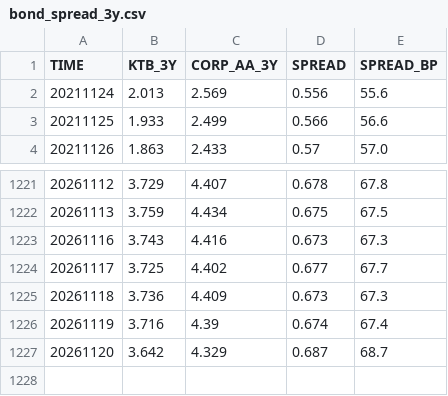
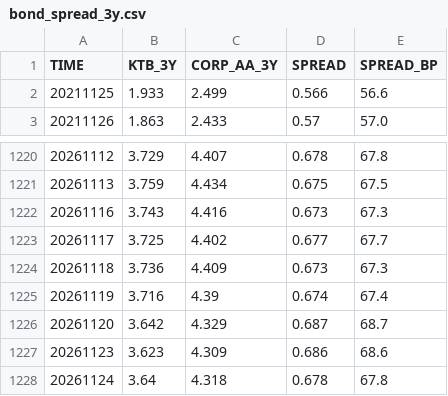
Before and after one commit to kihyunoh0317-dotcom/kho, a CSV file: bond_spread_3y.csv, drawn as a sheet; only a part is shown, gaps mark what is left out.

```diff
--- a/bond_spread_3y.csv
+++ b/bond_spread_3y.csv
@@ -1,3 +1,2 @@
 TIME,KTB_3Y,CORP_AA_3Y,SPREAD,SPREAD_BP
-20211124,2.013,2.569,0.556,55.6
 20211125,1.933,2.499,0.566,56.6
@@ -1227 +1226,3 @@
 20261120,3.642,4.329,0.687,68.7
+20261123,3.623,4.309,0.686,68.6
+20261124,3.64,4.318,0.678,67.8
```
Also changed, not shown: base_rate_history.csv, ecos_corp_aa_3y.csv, 7 other files.
